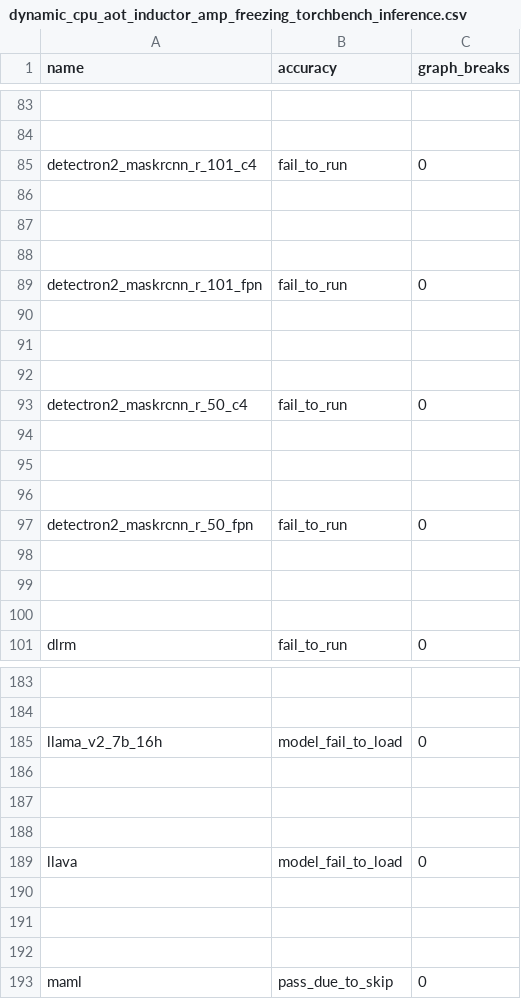
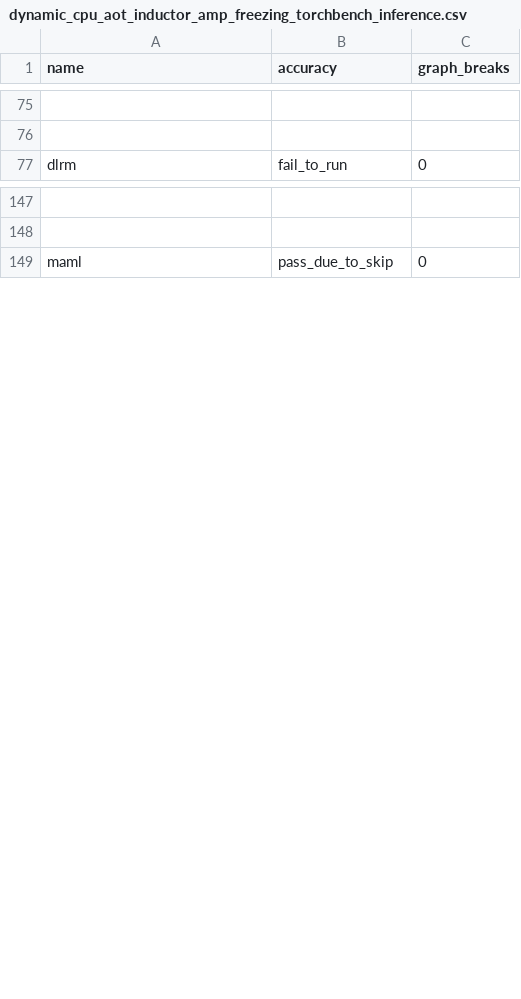
Before and after one commit to AaronWang04/pytorch, a CSV file: benchmarks/dynamo/ci_expected_accuracy/dynamic_cpu_aot_inductor_amp_freezing_torchbench_inference.csv, drawn as a sheet; only a part is shown, gaps mark what is left out; the diff covers the shown part only; the diff names each change by its address in the sheet, - before the commit and + after, or states it on an @@ line.

```diff
--- a/benchmarks/dynamo/ci_expected_accuracy/dynamic_cpu_aot_inductor_amp_freezing_torchbench_inference.csv
+++ b/benchmarks/dynamo/ci_expected_accuracy/dynamic_cpu_aot_inductor_amp_freezing_torchbench_inference.csv
-row 85: detectron2_maskrcnn_r_101_c4 | fail_to_run | 0
-row 86: (empty)
-row 87: (empty)
-row 88: (empty)
-row 89: detectron2_maskrcnn_r_101_fpn | fail_to_run | 0
-row 90: (empty)
-row 91: (empty)
-row 92: (empty)
-row 93: detectron2_maskrcnn_r_50_c4 | fail_to_run | 0
-row 94: (empty)
-row 95: (empty)
-row 96: (empty)
-row 97: detectron2_maskrcnn_r_50_fpn | fail_to_run | 0
-row 98: (empty)
-row 99: (empty)
-row 100: (empty)
-row 185: llama_v2_7b_16h | model_fail_to_load | 0
-row 186: (empty)
-row 187: (empty)
-row 188: (empty)
-row 189: llava | model_fail_to_load | 0
-row 190: (empty)
-row 191: (empty)
-row 192: (empty)
```
Also changed, not shown: 48 removed rows and 4 edited cells elsewhere in this file, benchmarks/dynamo/ci_expected_accuracy/cpu_aot_inductor_amp_freezing_torchbench_inference.csv, benchmarks/dynamo/ci_expected_accuracy/cpu_aot_inductor_freezing_torchbench_inference.csv, 15 other files.
